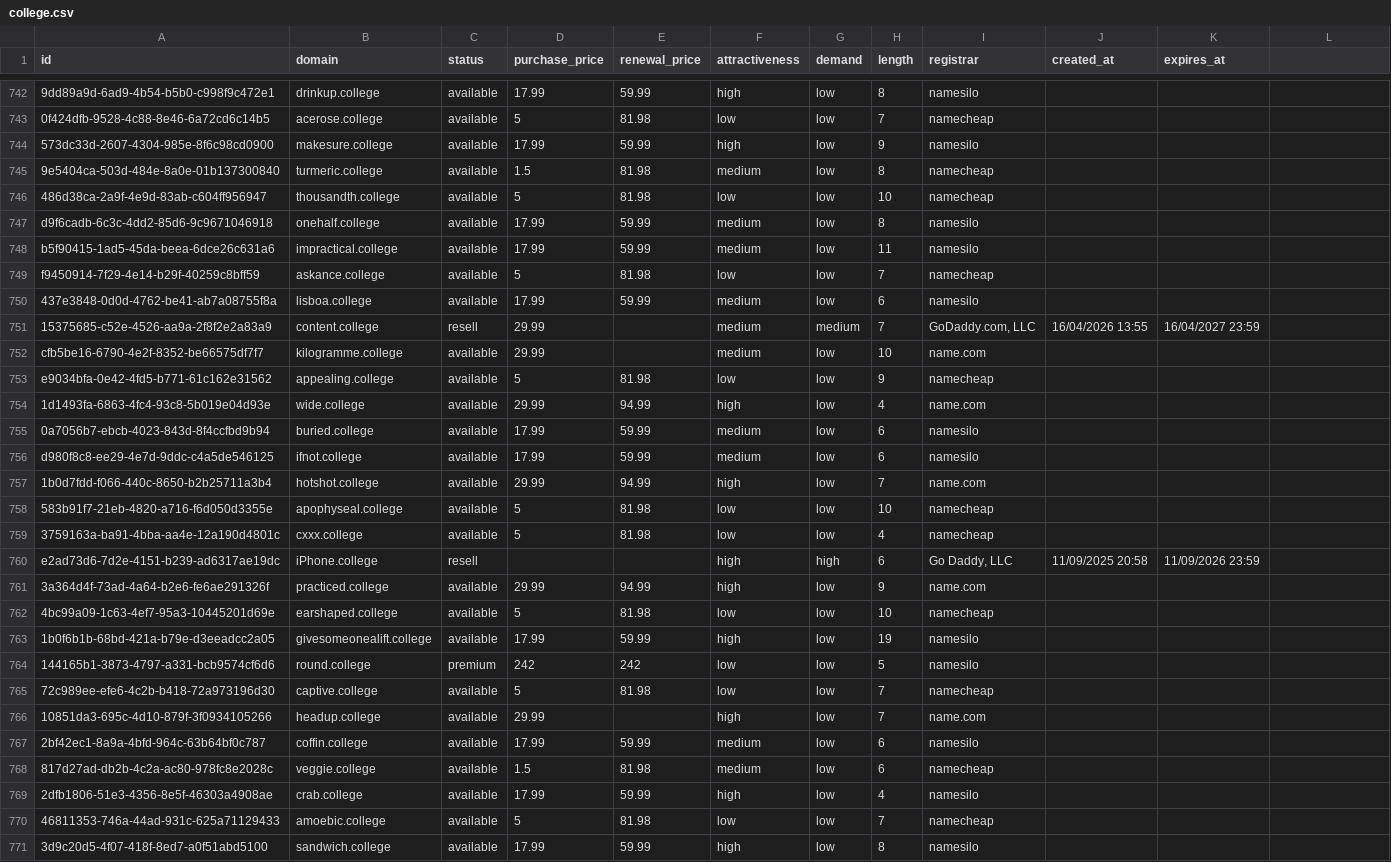
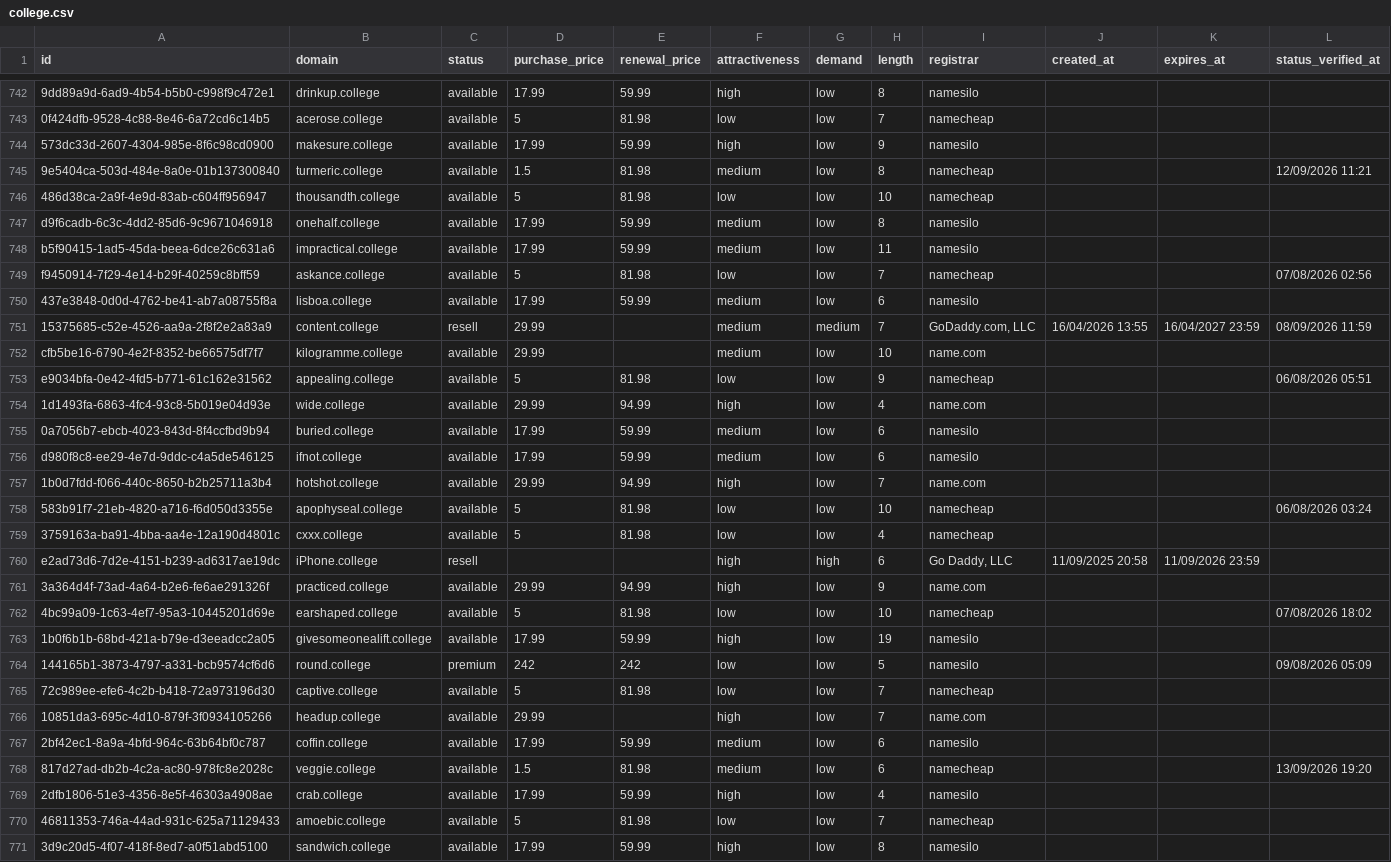
Before and after one commit to UniqueDomains/college-oneword-domains, a CSV file: college.csv, drawn as a sheet; only a part is shown, gaps mark what is left out; the diff covers the shown part only; the diff names each change by its address in the sheet, - before the commit and + after, or states it on an @@ line.

```diff
--- a/college.csv
+++ b/college.csv
-L1: (empty)
+L1: status_verified_at
-L745 (status_verified_at): (empty)
+L745 (status_verified_at): 12/09/2026 11:21
-L749 (status_verified_at): (empty)
+L749 (status_verified_at): 07/08/2026 02:56
-L751 (status_verified_at): (empty)
+L751 (status_verified_at): 08/09/2026 11:59
-L753 (status_verified_at): (empty)
+L753 (status_verified_at): 06/08/2026 05:51
-L758 (status_verified_at): (empty)
+L758 (status_verified_at): 06/08/2026 03:24
-L762 (status_verified_at): (empty)
+L762 (status_verified_at): 07/08/2026 18:02
-L764 (status_verified_at): (empty)
+L764 (status_verified_at): 09/08/2026 05:09
-L768 (status_verified_at): (empty)
+L768 (status_verified_at): 13/09/2026 19:20
```
Also changed, not shown: 137 edited cells elsewhere in this file, 6 other files.
